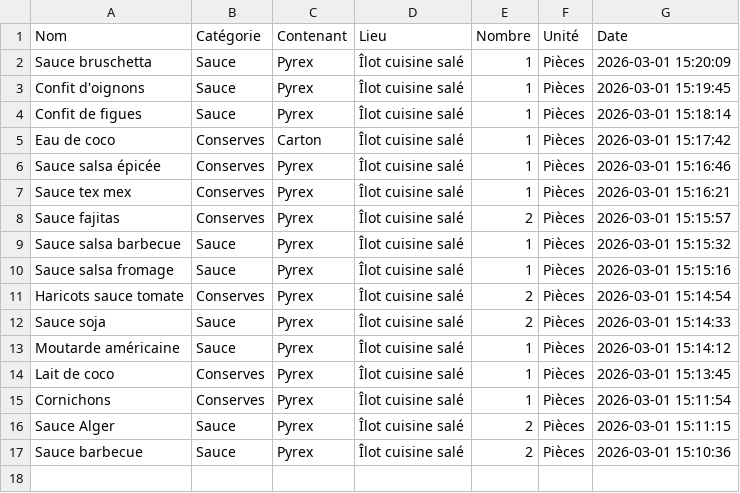
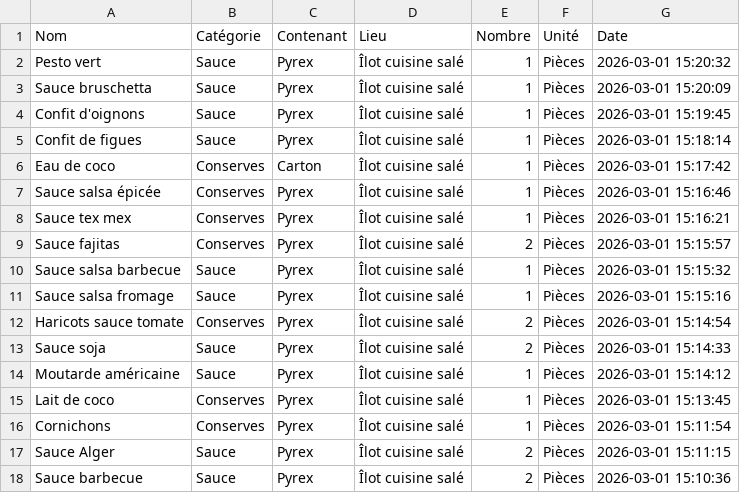
Before and after one commit to stephane0254-png/NadegeStock, a CSV file: stock_congelateur.csv, drawn as a sheet.

Commit message:
Ajout Pesto vert

```diff
--- a/stock_congelateur.csv
+++ b/stock_congelateur.csv
@@ -1,2 +1,3 @@
 Nom,Catégorie,Contenant,Lieu,Nombre,Unité,Date
+Pesto vert ,Sauce,Pyrex,Îlot cuisine salé ,1,Pièces,2026-03-01 15:20:32
 Sauce bruschetta ,Sauce,Pyrex,Îlot cuisine salé ,1,Pièces,2026-03-01 15:20:09
```
